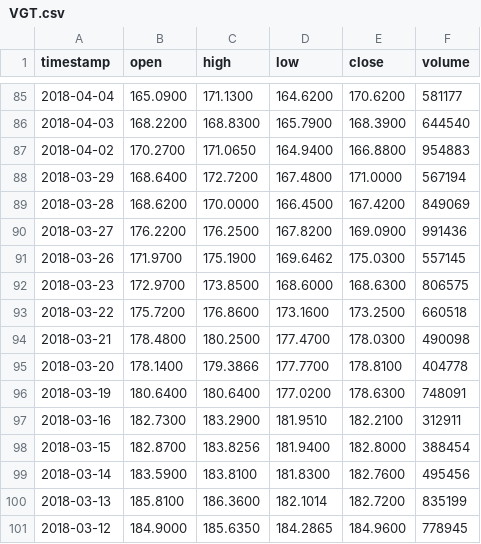
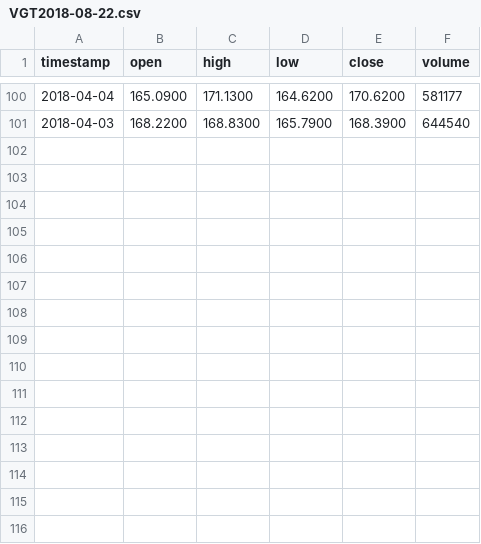
Before and after one commit to githubusa/portfolio_balance, a CSV file: data/VGT2018-08-22.csv (was data/VGT.csv), drawn as a sheet; only a part is shown, gaps mark what is left out; removed rows and columns are numbered as before the commit, all else as after; the diff covers the shown part only; the diff names each change by its address in the sheet, - before the commit and + after, or states it on an @@ line.

```diff
--- a/data/VGT.csv
+++ b/data/VGT2018-08-22.csv
-row 87: 2018-04-02 | 170.2700 | 171.0650 | 164.9400 | 166.8800 | 954883
-row 88: 2018-03-29 | 168.6400 | 172.7200 | 167.4800 | 171.0000 | 567194
-row 89: 2018-03-28 | 168.6200 | 170.0000 | 166.4500 | 167.4200 | 849069
-row 90: 2018-03-27 | 176.2200 | 176.2500 | 167.8200 | 169.0900 | 991436
-row 91: 2018-03-26 | 171.9700 | 175.1900 | 169.6462 | 175.0300 | 557145
-row 92: 2018-03-23 | 172.9700 | 173.8500 | 168.6000 | 168.6300 | 806575
-row 93: 2018-03-22 | 175.7200 | 176.8600 | 173.1600 | 173.2500 | 660518
-row 94: 2018-03-21 | 178.4800 | 180.2500 | 177.4700 | 178.0300 | 490098
-row 95: 2018-03-20 | 178.1400 | 179.3866 | 177.7700 | 178.8100 | 404778
-row 96: 2018-03-19 | 180.6400 | 180.6400 | 177.0200 | 178.6300 | 748091
-row 97: 2018-03-16 | 182.7300 | 183.2900 | 181.9510 | 182.2100 | 312911
-row 98: 2018-03-15 | 182.8700 | 183.8256 | 181.9400 | 182.8000 | 388454
-row 99: 2018-03-14 | 183.5900 | 183.8100 | 181.8300 | 182.7600 | 495456
-row 100: 2018-03-13 | 185.8100 | 186.3600 | 182.1014 | 182.7200 | 835199
-row 101: 2018-03-12 | 184.9000 | 185.6350 | 184.2865 | 184.9600 | 778945
```
Also changed, not shown: 15 added rows and 3 edited cells elsewhere in this file, 4 other files.
